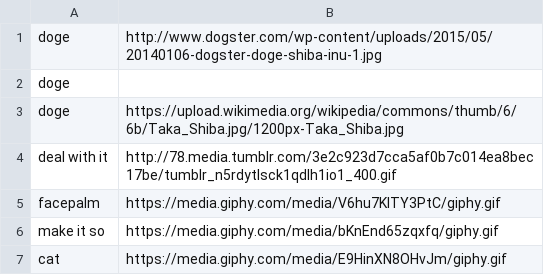
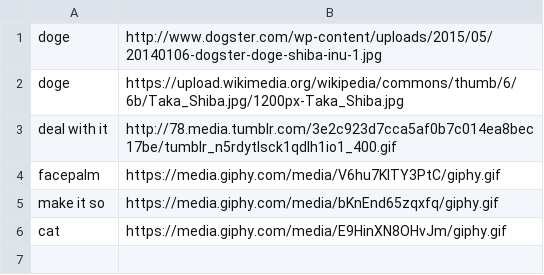
Before and after one commit to ann-kilzer/go-keybase-chat-bot, a CSV file: examples/databot/plugins/memes/sample-memes.csv, drawn as a sheet.

Commit message:
fix csv

```diff
--- a/examples/databot/plugins/memes/sample-memes.csv
+++ b/examples/databot/plugins/memes/sample-memes.csv
@@ -1,3 +1,2 @@
 doge,http://www.dogster.com/wp-content/uploads/2015/05/20140106-dogster-doge-shiba-inu-1.jpg
-doge,
 doge,https://upload.wikimedia.org/wikipedia/commons/thumb/6/6b/Taka_Shiba.jpg/1200px-Taka_Shiba.jpg
```
